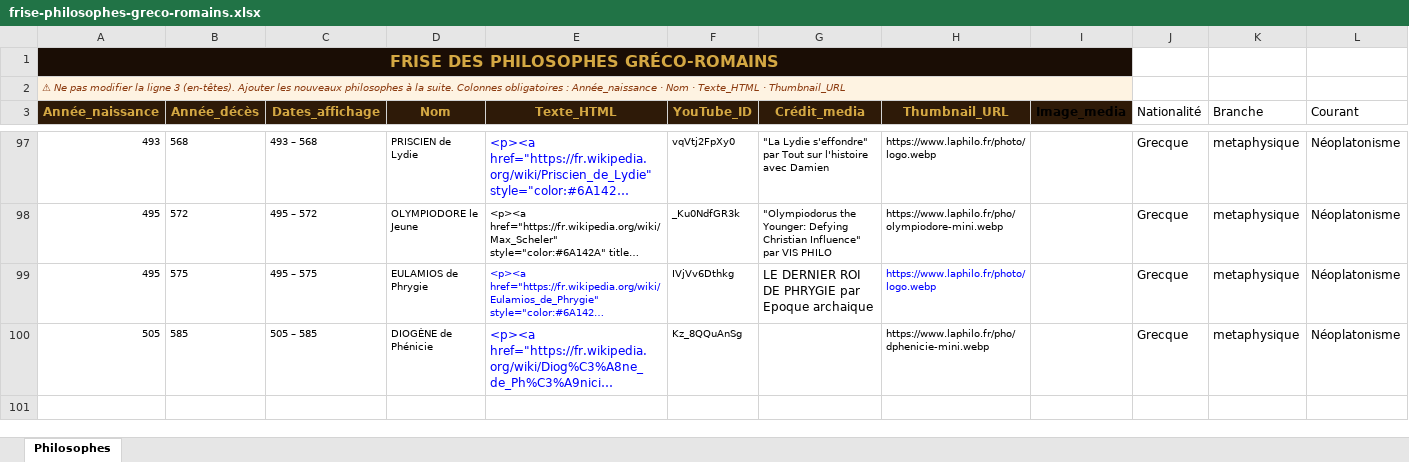
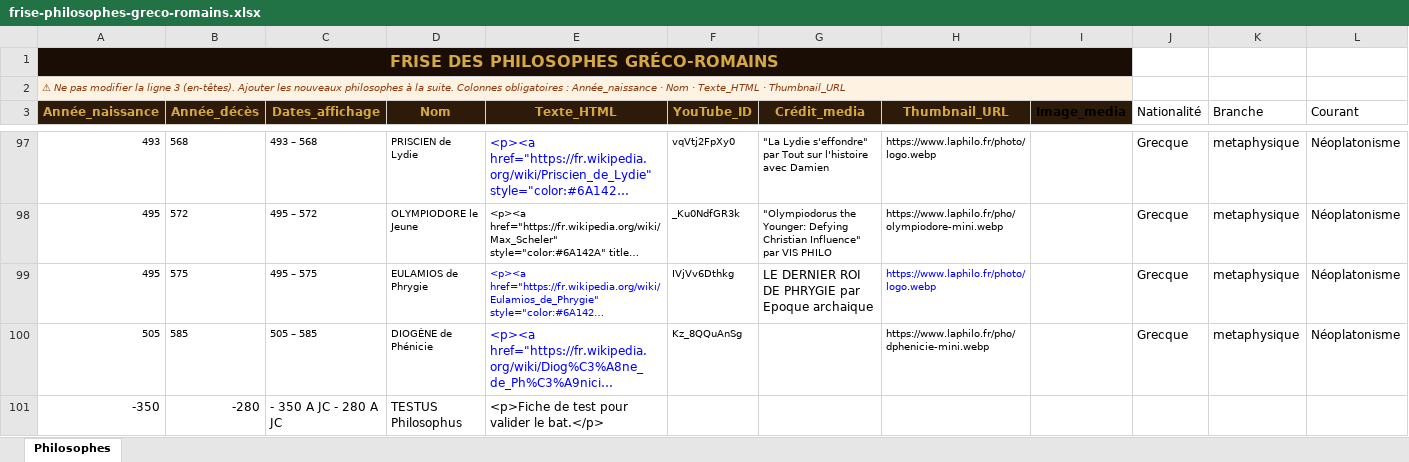
Before and after one commit to lairig/laphilo-astro, an Excel workbook: data/frise-philosophes-greco-romains.xlsx, sheet Philosophes, drawn as a sheet; only a part is shown, gaps mark what is left out; long unchanged cells end in …; values as stored, in another font and other column widths than the file's, no borders; rows hold the shown columns only; the diff names each change by its address in the sheet, - before the commit and + after, or states it on an @@ line.

Commit message:
Test pipeline bat

```diff
--- a/data/frise-philosophes-greco-romains.xlsx (sheet Philosophes)
+++ b/data/frise-philosophes-greco-romains.xlsx (sheet Philosophes)
+row 101: -350 | -280 | - 350 A JC - 280 A JC | TESTUS Philosophus | <p>Fiche de test pour valider le bat.</p>
```
Also changed, not shown: 1 other file.
